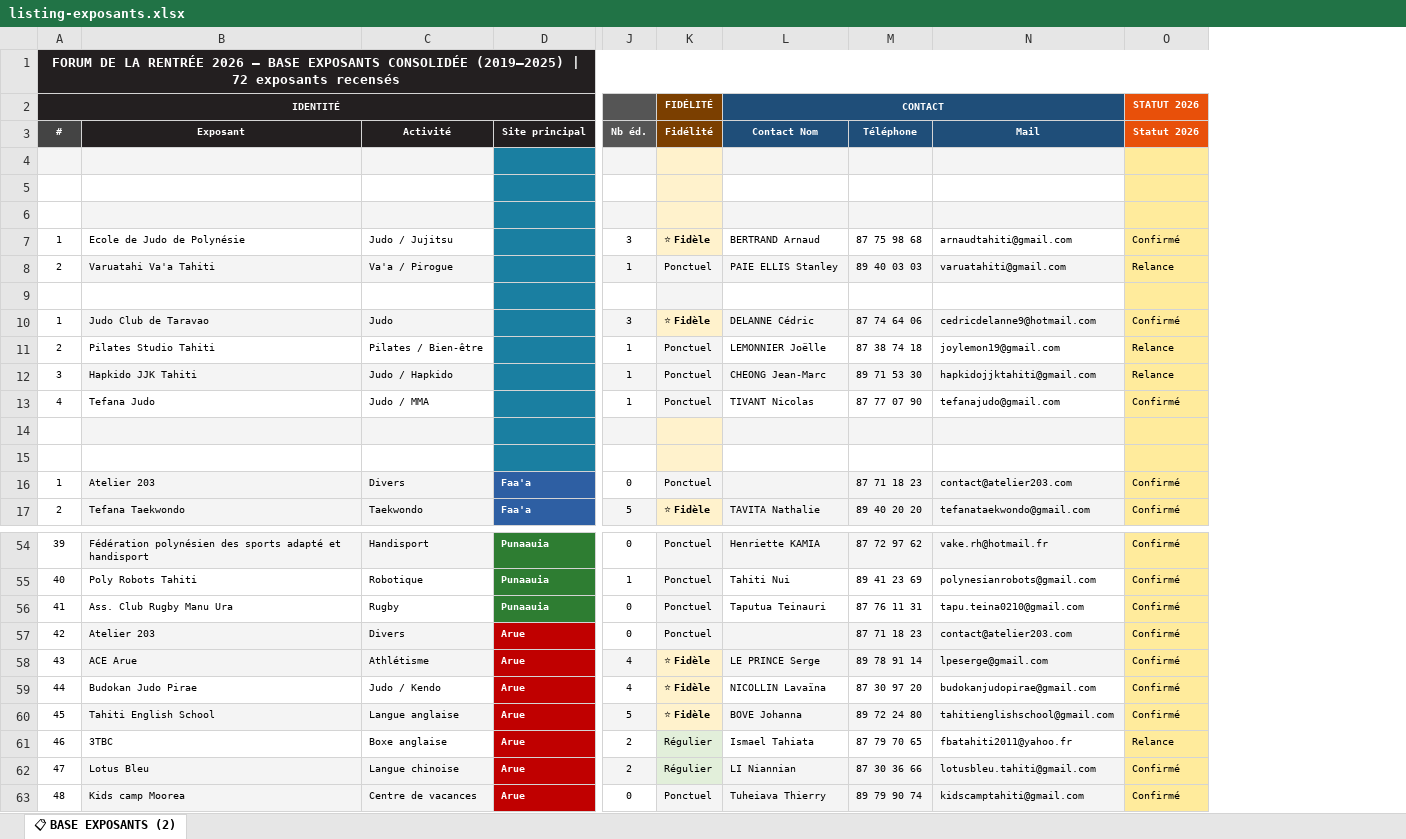
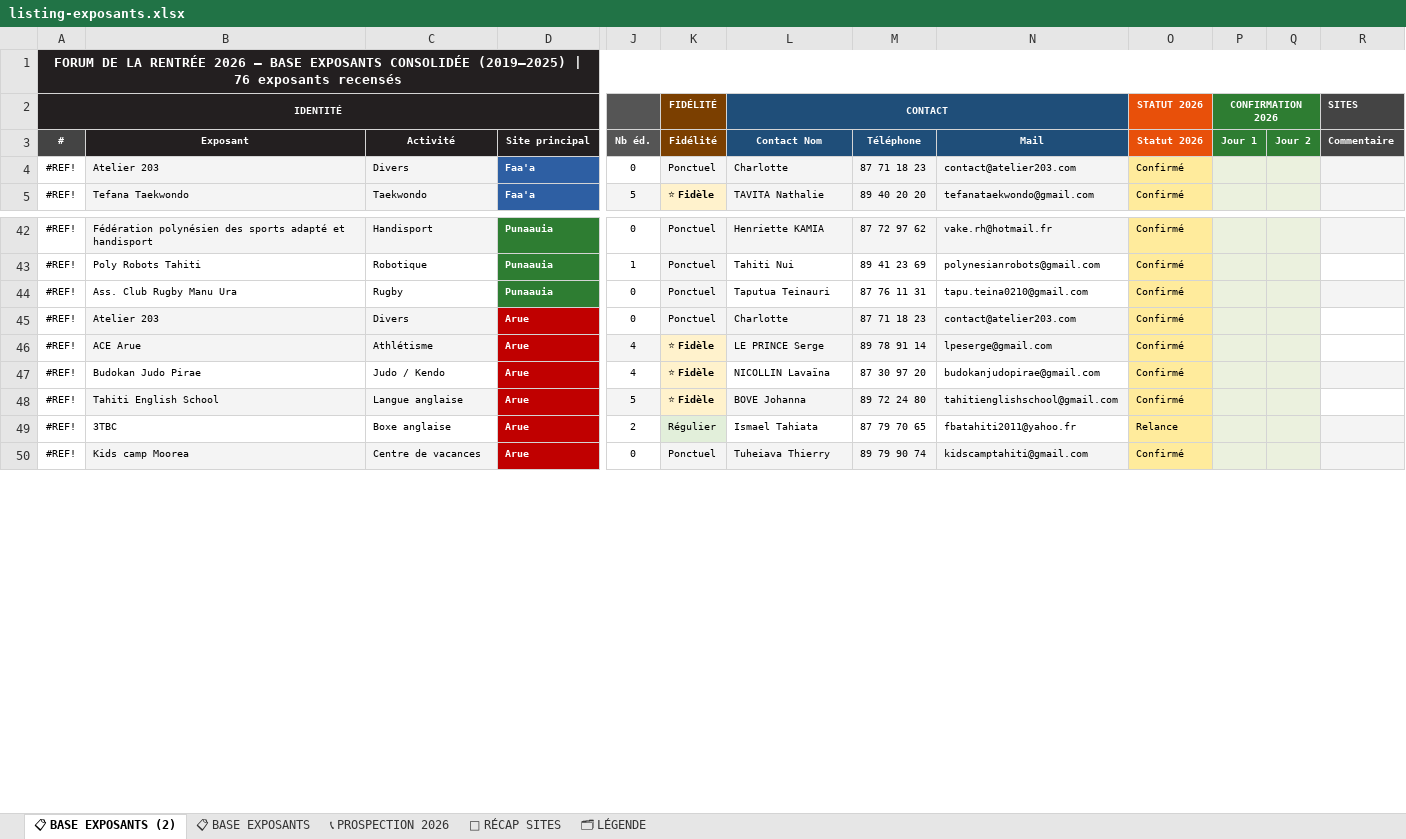
Before and after one commit to tevadaniel/Pacific-center, an Excel workbook: data-imports/listing-exposants.xlsx, sheet 📋 BASE EXPOSANTS (2), drawn as a sheet; only a part is shown, gaps mark what is left out; values as stored, in another font and other column widths than the file's, no borders; removed rows and columns are numbered as before the commit, all else as after; rows hold the shown columns only; the diff covers the shown part only; the diff names each change by its address in the sheet, - before the commit and + after, or states it on an @@ line.

```diff
--- a/data-imports/listing-exposants.xlsx (sheet 📋 BASE EXPOSANTS (2))
+++ b/data-imports/listing-exposants.xlsx (sheet 📋 BASE EXPOSANTS (2))
+sheet tab: 📋 BASE EXPOSANTS
+sheet tab: 📞 PROSPECTION 2026
+sheet tab: 📍 RÉCAP SITES
+sheet tab: 🗂 LÉGENDE
-column A (#), rows 1-2: FORUM DE LA RENTRÉE 2026 — BASE EXPOSANTS CONSOLIDÉE (2019–2025) | 72 exposants recensés | IDENTITÉ; rows 16-17: 1 | 2; rows 54-61: 39 | 40 | 41 | 42 | 43 | 44 | 45 | 46; row 63: 48
+column A (#), rows 1-2: FORUM DE LA RENTRÉE 2026 — BASE EXPOSANTS CONSOLIDÉE (2019–2025) | 76 exposants recensés | IDENTITÉ; rows 4-5: #REF! | #REF!; rows 42-50: all #REF!
+column P (Jour 1), row 2: CONFIRMATION 2026
+column Q (Jour 2), empty
+column R (Commentaire), row 2: SITES
-row 4: (empty)
-row 5: (empty)
-row 6: (empty)
-row 7: 1 | Ecole de Judo de Polynésie | Judo / Jujitsu |  | 3 | ⭐ Fidèle | BERTRAND Arnaud | 87 75 98 68 | arnaudtahiti@gmail.com | Confirmé
-row 8: 2 | Varuatahi Va'a Tahiti | Va'a / Pirogue |  | 1 | Ponctuel | PAIE ELLIS Stanley | 89 40 03 03 | varuatahiti@gmail.com | Relance
-row 9: (empty)
-row 10: 1 | Judo Club de Taravao | Judo |  | 3 | ⭐ Fidèle | DELANNE Cédric | 87 74 64 06 | cedricdelanne9@hotmail.com | Confirmé
-row 11: 2 | Pilates Studio Tahiti | Pilates / Bien-être |  | 1 | Ponctuel | LEMONNIER Joëlle | 87 38 74 18 | joylemon19@gmail.com | Relance
-row 12: 3 | Hapkido JJK Tahiti | Judo / Hapkido |  | 1 | Ponctuel | CHEONG Jean-Marc | 89 71 53 30 | hapkidojjktahiti@gmail.com | Relance
-row 13: 4 | Tefana Judo | Judo / MMA |  | 1 | Ponctuel | TIVANT Nicolas | 87 77 07 90 | tefanajudo@gmail.com | Confirmé
-row 14: (empty)
-row 15: (empty)
-L4 (Contact Nom): (empty)
+L4 (Contact Nom): Charlotte
-L45 (Contact Nom): (empty)
+L45 (Contact Nom): Charlotte
-row 62: 47 | Lotus Bleu | Langue chinoise | Arue | 2 | Régulier | LI Niannian | 87 30 36 66 | lotusbleu.tahiti@gmail.com | Confirmé
```
Also changed, not shown: 1 removed row, 2 edited cells and cell formats elsewhere in this sheet, formulas that keep their value.
